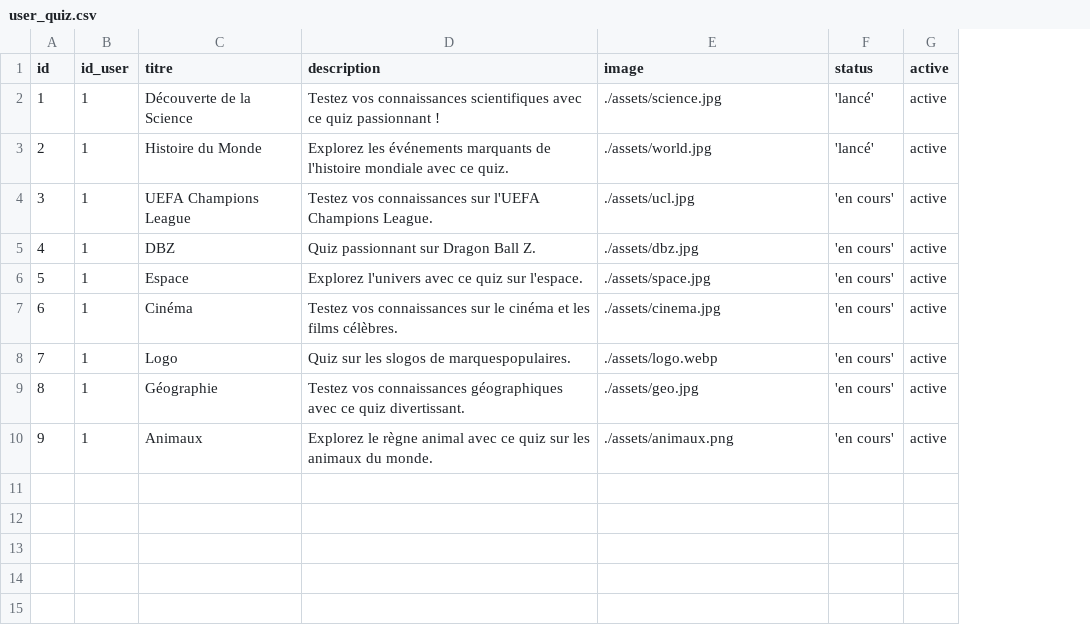
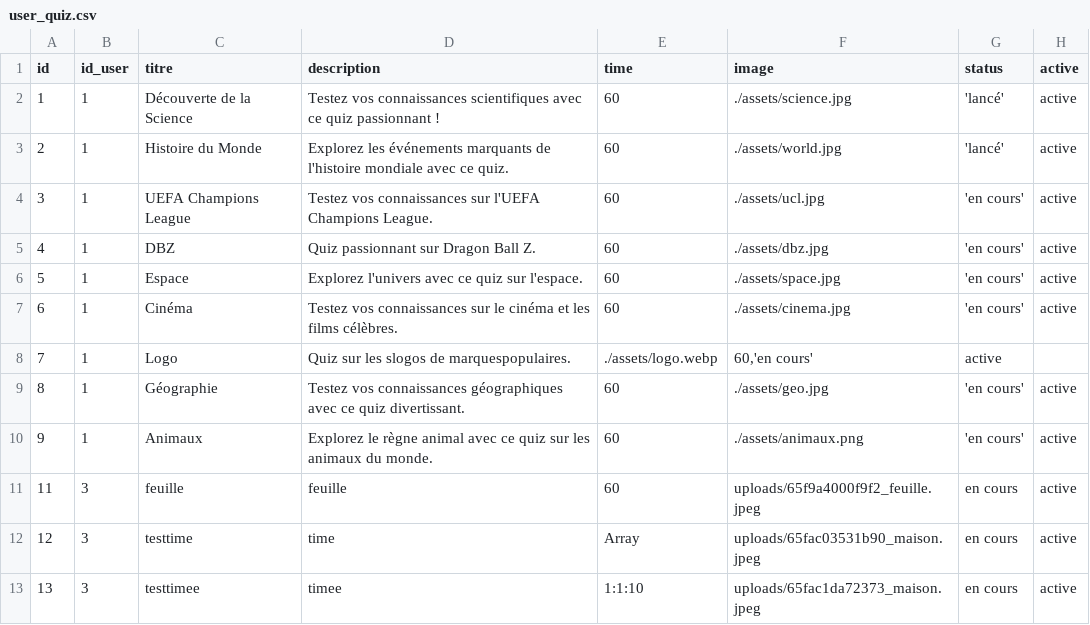
Before and after one commit to redt974/Projet-Quizzeo, a CSV file: user_quiz.csv, drawn as a sheet; addresses are those after the commit; the diff names each change by its address in the sheet, - before the commit and + after, or states it on an @@ line.

Commit message:
QuizTimer

```diff
--- a/user_quiz.csv
+++ b/user_quiz.csv
+column E (time), rows 2-10: 60 | 60 | 60 | 60 | 60 | 60 | ./assets/logo.webp | 60 | 60
-F8 (image): ./assets/logo.webp
+F8 (image): 60,'en cours'
-G8 (status): 'en cours'
+G8 (status): active
-H8 (active): active
+H8 (active): (empty)
+row 11: 11 | 3 | feuille | feuille | 60 | uploads/65f9a4000f9f2_feuille.jpeg | en cours | active
+row 12: 12 | 3 | testtime | time | Array | uploads/65fac03531b90_maison.jpeg | en cours | active
+row 13: 13 | 3 | testtimee | timee | 1:1:10 | uploads/65fac1da72373_maison.jpeg | en cours | active
```
Also changed, not shown: 6 other files.
